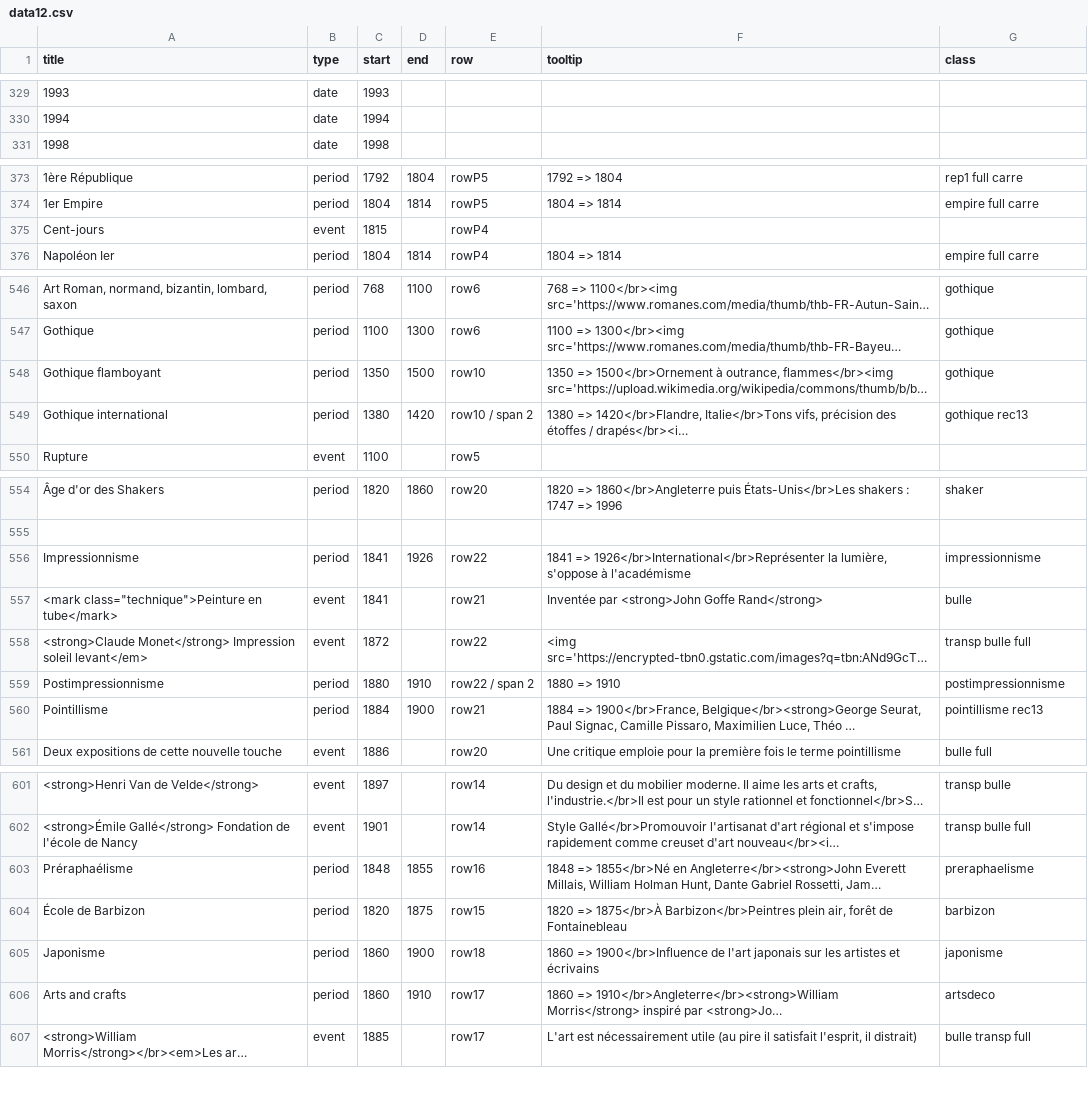
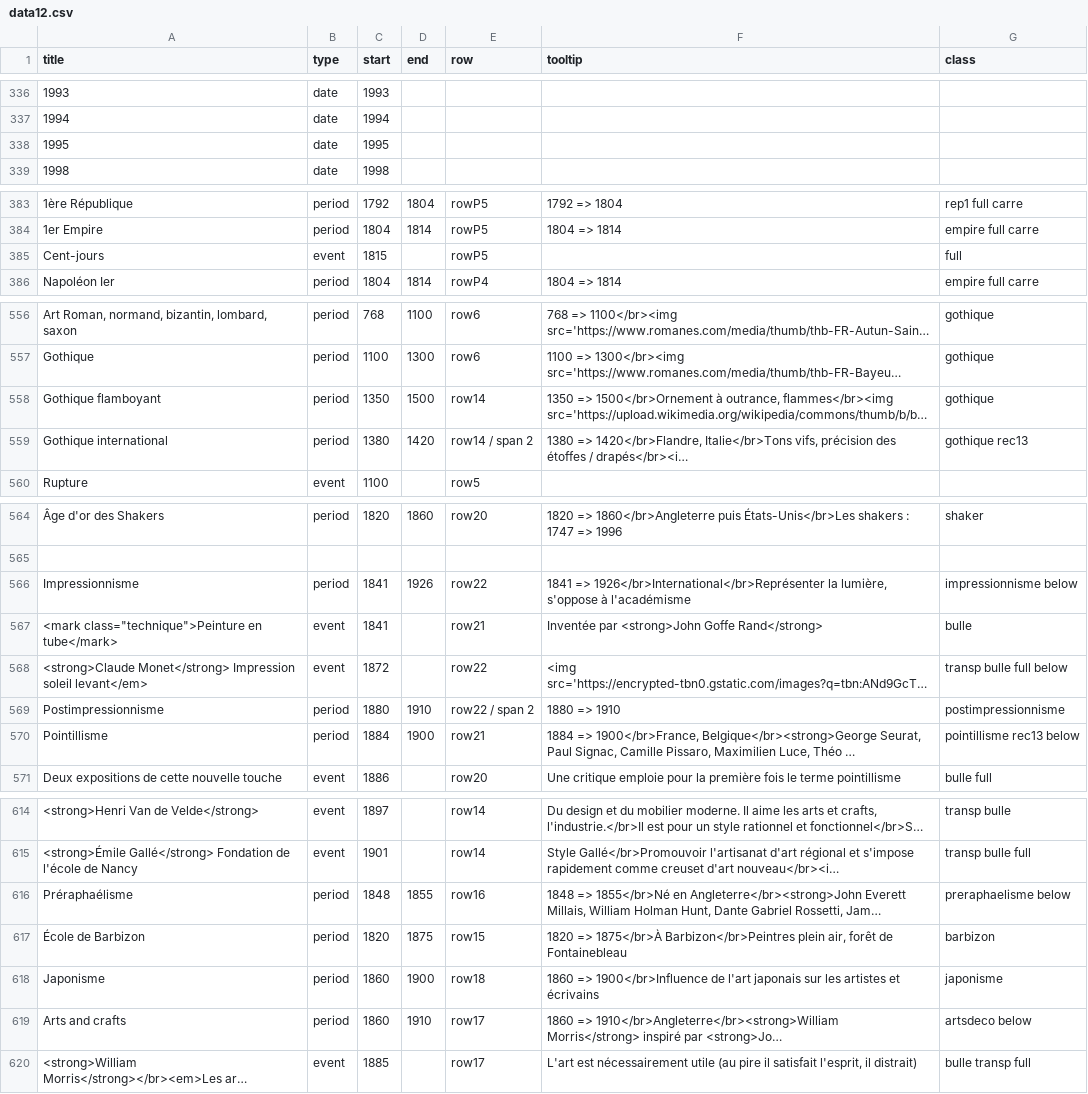
Before and after one commit to marieboishus/frise-chronologique-design, a CSV file: data12.csv, drawn as a sheet; only a part is shown, gaps mark what is left out; long unchanged cells end in …; addresses are those after the commit; the diff covers the shown part only; the diff names each change by its address in the sheet, - before the commit and + after, or states it on an @@ line.

```diff
--- a/data12.csv
+++ b/data12.csv
+row 338: 1995 | date | 1995
-E385 (row): rowP4
+E385 (row): rowP5
-G385 (class): (empty)
+G385 (class): full
-E558 (row): row10
+E558 (row): row14
-E559 (row): row10 / span 2
+E559 (row): row14 / span 2
-G566 (class): impressionnisme
+G566 (class): impressionnisme below
-G568 (class): transp bulle full
+G568 (class): transp bulle full below
-G570 (class): pointillisme rec13
+G570 (class): pointillisme rec13 below
-G616 (class): preraphaelisme
+G616 (class): preraphaelisme below
-G619 (class): artsdeco
+G619 (class): artsdeco below
```
Also changed, not shown: 15 added rows, 1 moved row and 8 edited cells elsewhere in this file.
